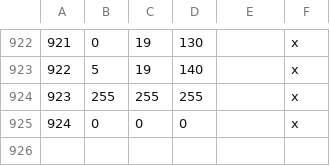
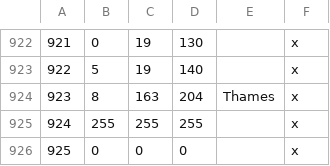
Before and after one commit to DC123456789/Britannia-The-Winter-King-CK3, a CSV file: Britannia/map_data/definition.csv, drawn as a sheet; only a part is shown, gaps mark what is left out; addresses are those after the commit; the diff names each change by its address in the sheet, - before the commit and + after, or states it on an @@ line.

```diff
--- a/Britannia/map_data/definition.csv
+++ b/Britannia/map_data/definition.csv
+row 924: 923 | 8 | 163 | 204 | Thames | x
@@ column A renumbered from row 925 down @@
```
Also changed, not shown: 2 other files.
